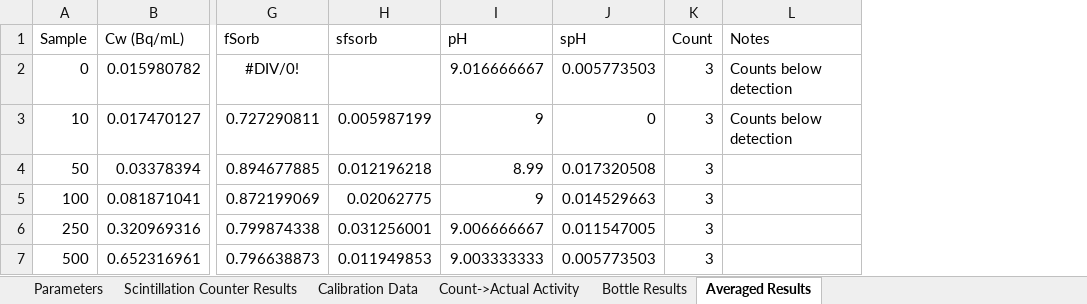
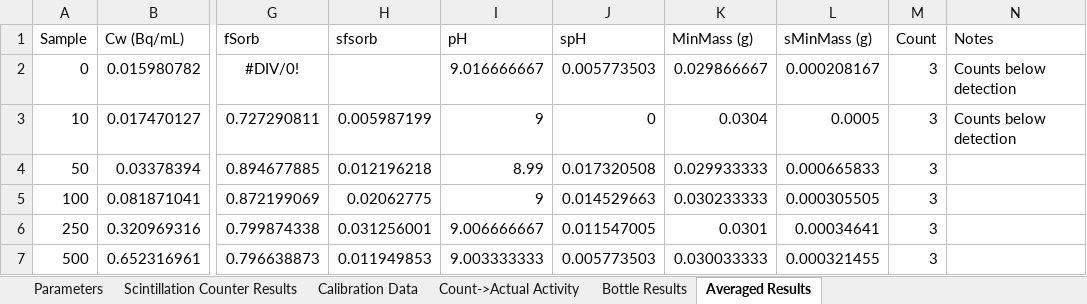
Before and after one commit to machen/RadiumSorption, an Excel workbook: Sorption Experiments/RaGoe_pH9/RaGoe_pH9_NoScript.xlsx, sheet Averaged Results, drawn as a sheet; only a part is shown, gaps mark what is left out; values as stored, in another font and other column widths than the file's, no borders; the diff names each change by its address in the sheet, - before the commit and + after, or states it on an @@ line.

```diff
--- a/Sorption Experiments/RaGoe_pH9/RaGoe_pH9_NoScript.xlsx (sheet Averaged Results)
+++ b/Sorption Experiments/RaGoe_pH9/RaGoe_pH9_NoScript.xlsx (sheet Averaged Results)
+column K (MinMass (g)), rows 2-7: 0.029866667 | 0.0304 | 0.029933333 | 0.030233333 | 0.0301 | 0.030033333
+column L (sMinMass (g)), rows 2-7: 0.000208167 | 0.0005 | 0.000665833 | 0.000305505 | 0.00034641 | 0.000321455
```
Also changed, not shown: charts or pictures, Sorption Experiments/ExperimentDataTemplate _NoScript.xlsx, Sorption Experiments/RaMont_pH7/RaMont_pH7_NoScript.xlsx, 45 other files.
